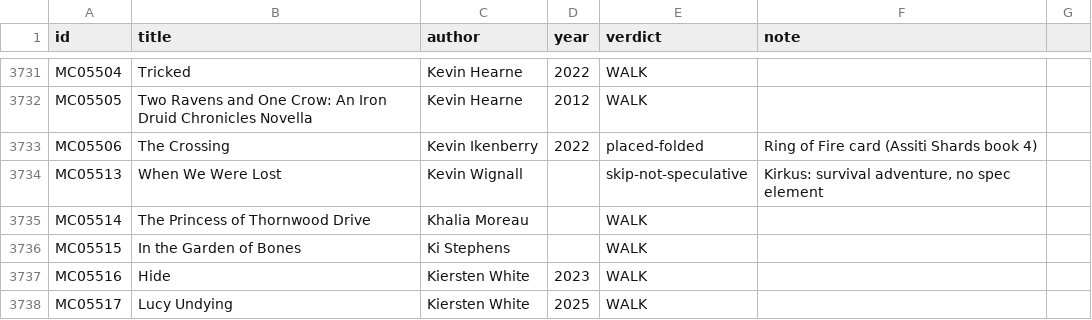
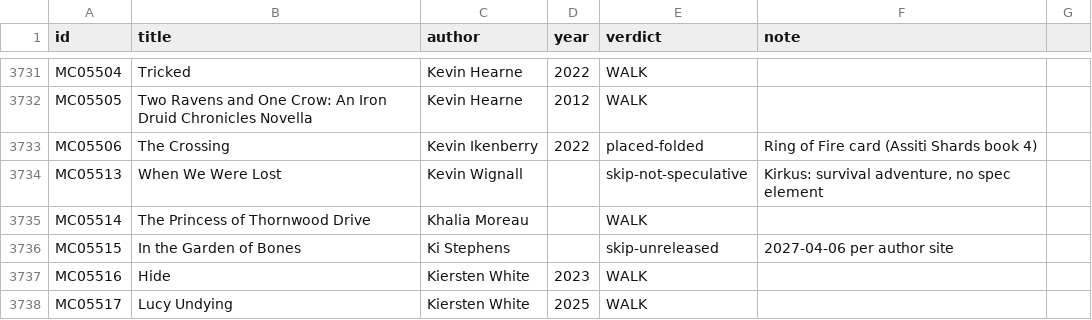
Before and after one commit to GuSoder/sff-taxonomy-browser, a TSV file: taxonomy-shadow/2026-10-ten-k-walk-v5/sweep/verdicts-pass1.tsv, drawn as a sheet; only a part is shown, gaps mark what is left out.

```diff
--- a/taxonomy-shadow/2026-10-ten-k-walk-v5/sweep/verdicts-pass1.tsv
+++ b/taxonomy-shadow/2026-10-ten-k-walk-v5/sweep/verdicts-pass1.tsv
@@ -3735,3 +3735,3 @@ MC05513	When We Were Lost	Kevin Wignall		skip-not-speculative	Kirkus: survival a
 MC05514	The Princess of Thornwood Drive	Khalia Moreau		WALK	
-MC05515	In the Garden of Bones	Ki Stephens		WALK	
+MC05515	In the Garden of Bones	Ki Stephens		skip-unreleased	2027-04-06 per author site
 MC05516	Hide	Kiersten White	2023	WALK	
```
Also changed, not shown: taxonomy-shadow/2026-10-ten-k-walk-v5/intake/skip-evidence-2026-10-29.tsv, 11 other files.
